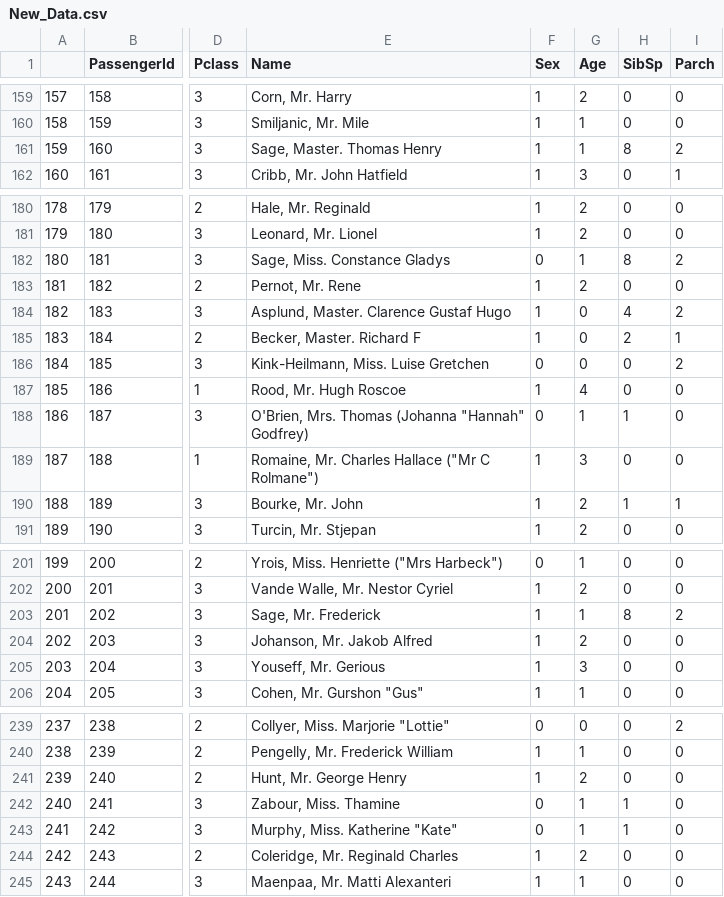
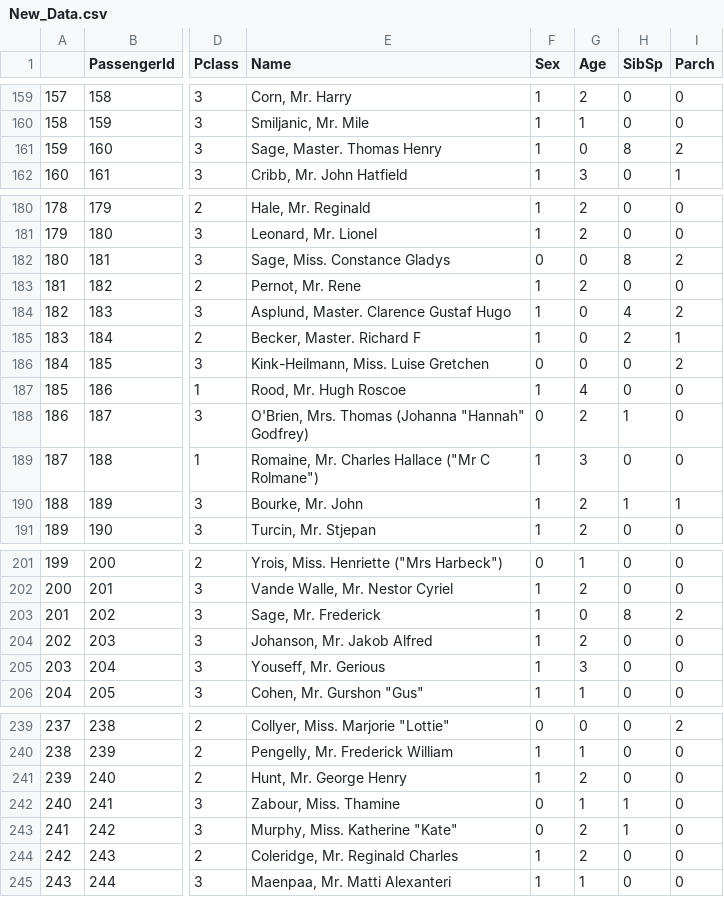
Before and after one commit to just-a-stone/notebook-exercise, a CSV file: zoubo-ml/13.Boost/New_Data.csv, drawn as a sheet; only a part is shown, gaps mark what is left out; the diff covers the shown part only; the diff names each change by its address in the sheet, - before the commit and + after, or states it on an @@ line.

Commit message:
boost

```diff
--- a/zoubo-ml/13.Boost/New_Data.csv
+++ b/zoubo-ml/13.Boost/New_Data.csv
-G161 (Age): 1
+G161 (Age): 0
-G182 (Age): 1
+G182 (Age): 0
-G188 (Age): 1
+G188 (Age): 2
-G203 (Age): 1
+G203 (Age): 0
-G243 (Age): 1
+G243 (Age): 2
```
Also changed, not shown: 21 edited cells elsewhere in this file, 2 other files.
